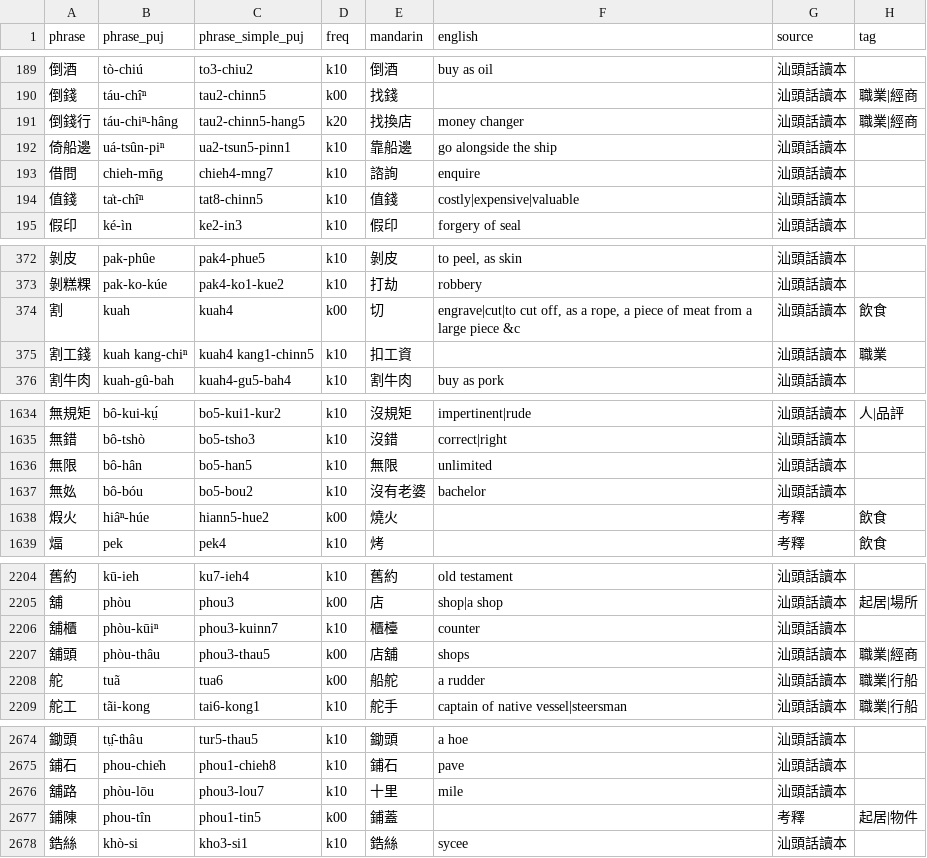
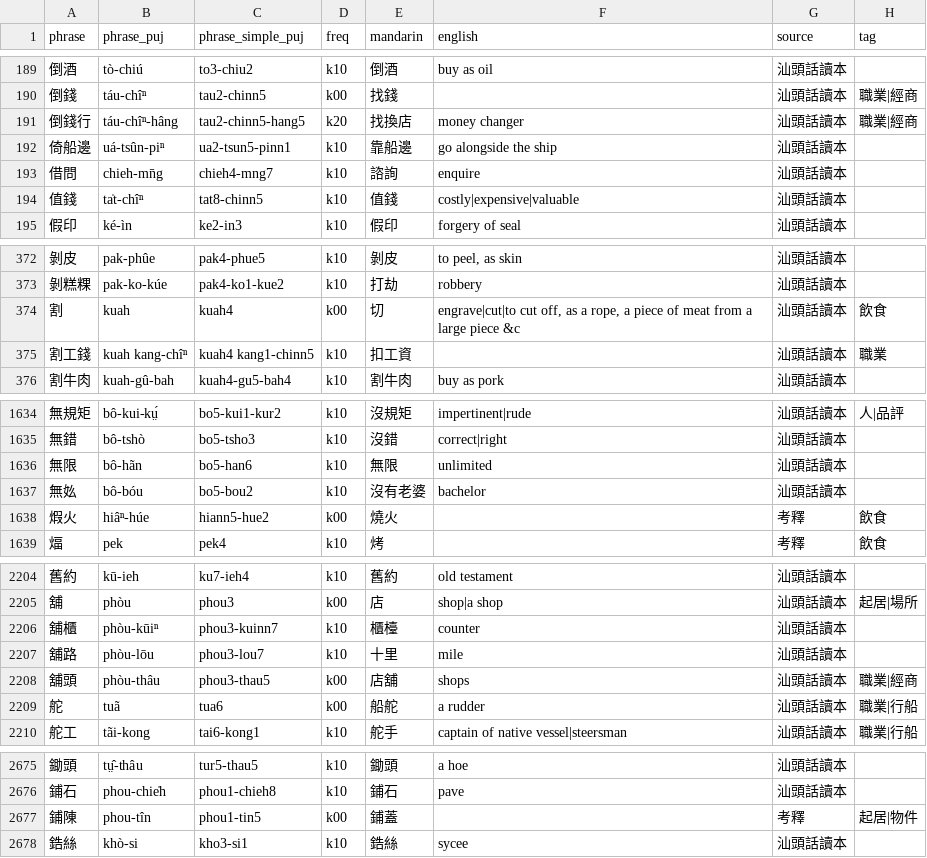
Before and after one commit to hokkien-writing/teochew-lexicon, a CSV file: phrase.csv, drawn as a sheet; only a part is shown, gaps mark what is left out.

Commit message:
Fix 無限

```diff
--- a/phrase.csv
+++ b/phrase.csv
@@ -190,3 +190,3 @@ phrase,phrase_puj,phrase_simple_puj,freq,mandarin,english,source,tag
 倒錢,táu-chîⁿ,tau2-chinn5,k00,找錢,,汕頭話讀本,職業|經商
-倒錢行,táu-chiⁿ-hâng,tau2-chinn5-hang5,k20,找換店,money changer,汕頭話讀本,職業|經商
+倒錢行,táu-chîⁿ-hâng,tau2-chinn5-hang5,k20,找換店,money changer,汕頭話讀本,職業|經商
 倚船邊,uá-tsûn-piⁿ,ua2-tsun5-pinn1,k10,靠船邊,go alongside the ship,汕頭話讀本,
@@ -374,3 +374,3 @@ phrase,phrase_puj,phrase_simple_puj,freq,mandarin,english,source,tag
 割,kuah,kuah4,k00,切,"engrave|cut|to cut off, as a rope, a piece of meat from a large piece &c",汕頭話讀本,飲食
-割工錢,kuah kang-chiⁿ,kuah4 kang1-chinn5,k10,扣工資,,汕頭話讀本,職業
+割工錢,kuah kang-chîⁿ,kuah4 kang1-chinn5,k10,扣工資,,汕頭話讀本,職業
 割牛肉,kuah-gû-bah,kuah4-gu5-bah4,k10,割牛肉,buy as pork,汕頭話讀本,
@@ -1635,3 +1635,3 @@ phrase,phrase_puj,phrase_simple_puj,freq,mandarin,english,source,tag
 無錯,bô-tshò,bo5-tsho3,k10,沒錯,correct|right,汕頭話讀本,
-無限,bô-hân,bo5-han5,k10,無限,unlimited,汕頭話讀本,
+無限,bô-hãn,bo5-han6,k10,無限,unlimited,汕頭話讀本,
 無𡚸,bô-bóu,bo5-bou2,k10,沒有老婆,bachelor,汕頭話讀本,
@@ -2206,2 +2206,3 @@ phrase,phrase_puj,phrase_simple_puj,freq,mandarin,english,source,tag
 舖櫃,phòu-kūiⁿ,phou3-kuinn7,k10,櫃檯,counter,汕頭話讀本,
+舖路,phòu-lōu,phou3-lou7,k10,十里,mile,汕頭話讀本,
 舖頭,phòu-thâu,phou3-thau5,k00,店舖,shops,汕頭話讀本,職業|經商
@@ -2675,3 +2676,2 @@ phrase,phrase_puj,phrase_simple_puj,freq,mandarin,english,source,tag
 鋪石,phou-chie̍h,phou1-chieh8,k10,鋪石,pave,汕頭話讀本,
-舖路,phòu-lōu,phou3-lou7,k10,十里,mile,汕頭話讀本,
 鋪陳,phou-tîn,phou1-tin5,k00,鋪蓋,,考釋,起居|物件
```
